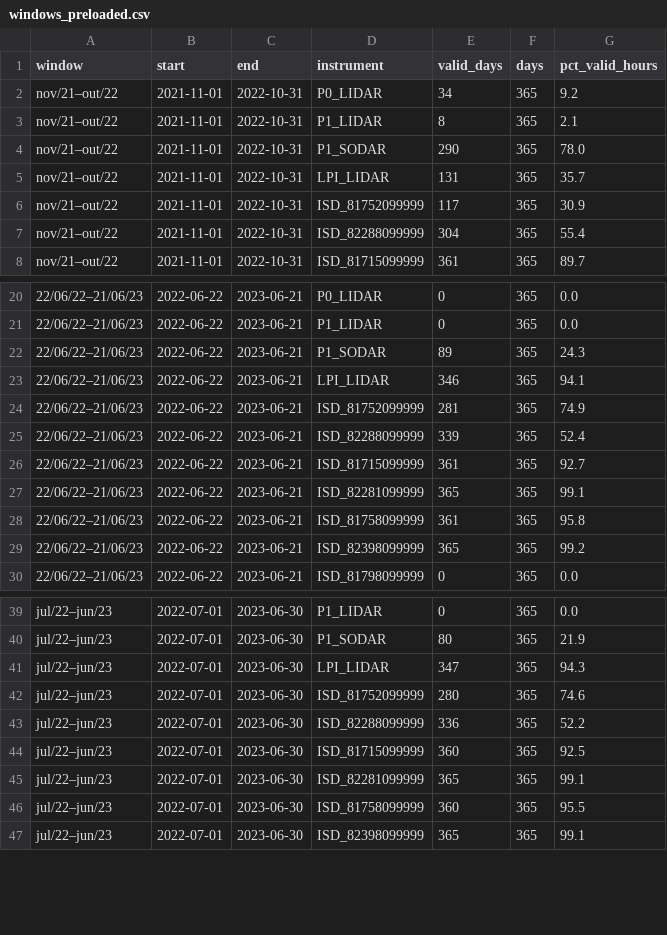
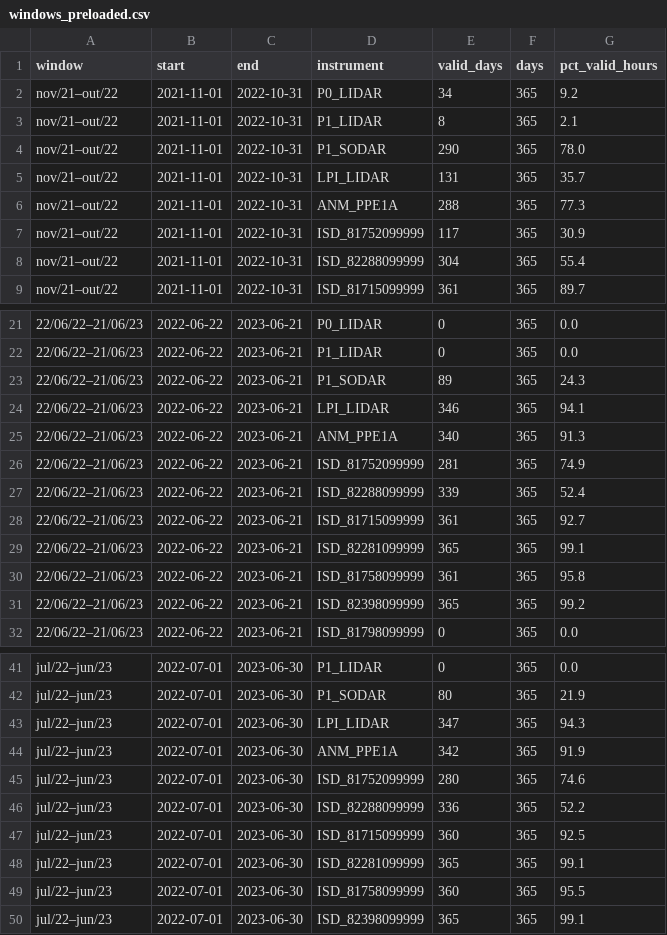
Before and after one commit to daniloceano/mpas-meqbr-experiments, a CSV file: results/obs_availability/windows_preloaded.csv, drawn as a sheet; only a part is shown, gaps mark what is left out; the diff names each change by its address in the sheet, - before the commit and + after, or states it on an @@ line.

```diff
--- a/results/obs_availability/windows_preloaded.csv
+++ b/results/obs_availability/windows_preloaded.csv
+row 6: nov/21–out/22 | 2021-11-01 | 2022-10-31 | ANM_PPE1A | 288 | 365 | 77.3
+row 25: 22/06/22–21/06/23 | 2022-06-22 | 2023-06-21 | ANM_PPE1A | 340 | 365 | 91.3
+row 44: jul/22–jun/23 | 2022-07-01 | 2023-06-30 | ANM_PPE1A | 342 | 365 | 91.9
```
Also changed, not shown: results/obs_availability/availability_monthly.csv, results/obs_availability/gaps.csv, 18 other files.
